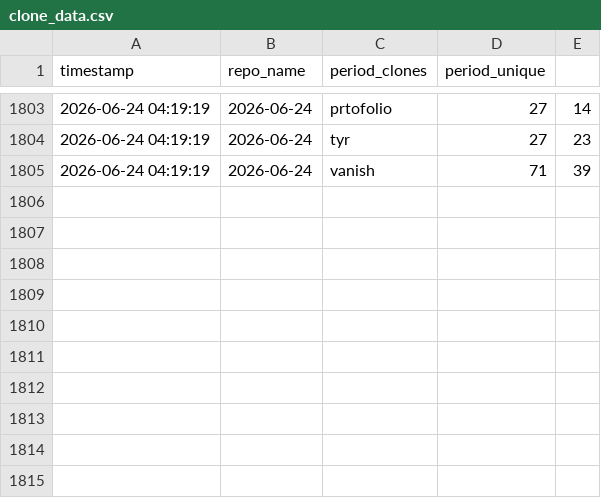
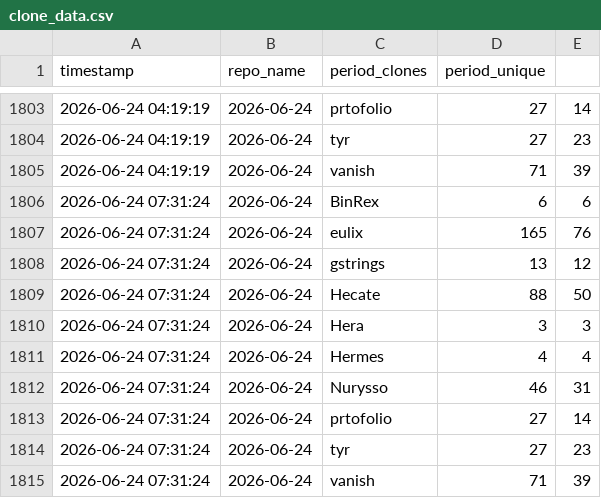
Before and after one commit to Nurysso/github-stats, a CSV file: data/clone_data.csv, drawn as a sheet; only a part is shown, gaps mark what is left out.

```diff
--- a/data/clone_data.csv
+++ b/data/clone_data.csv
@@ -1805 +1805,11 @@ timestamp,repo_name,period_clones,period_unique
 2026-06-24 04:19:19,2026-06-24,vanish,71,39
+2026-06-24 07:31:24,2026-06-24,BinRex,6,6
+2026-06-24 07:31:24,2026-06-24,eulix,165,76
+2026-06-24 07:31:24,2026-06-24,gstrings,13,12
+2026-06-24 07:31:24,2026-06-24,Hecate,88,50
+2026-06-24 07:31:24,2026-06-24,Hera,3,3
+2026-06-24 07:31:24,2026-06-24,Hermes,4,4
+2026-06-24 07:31:24,2026-06-24,Nurysso,46,31
+2026-06-24 07:31:24,2026-06-24,prtofolio,27,14
+2026-06-24 07:31:24,2026-06-24,tyr,27,23
+2026-06-24 07:31:24,2026-06-24,vanish,71,39
```
Also changed, not shown: 1 other file.
